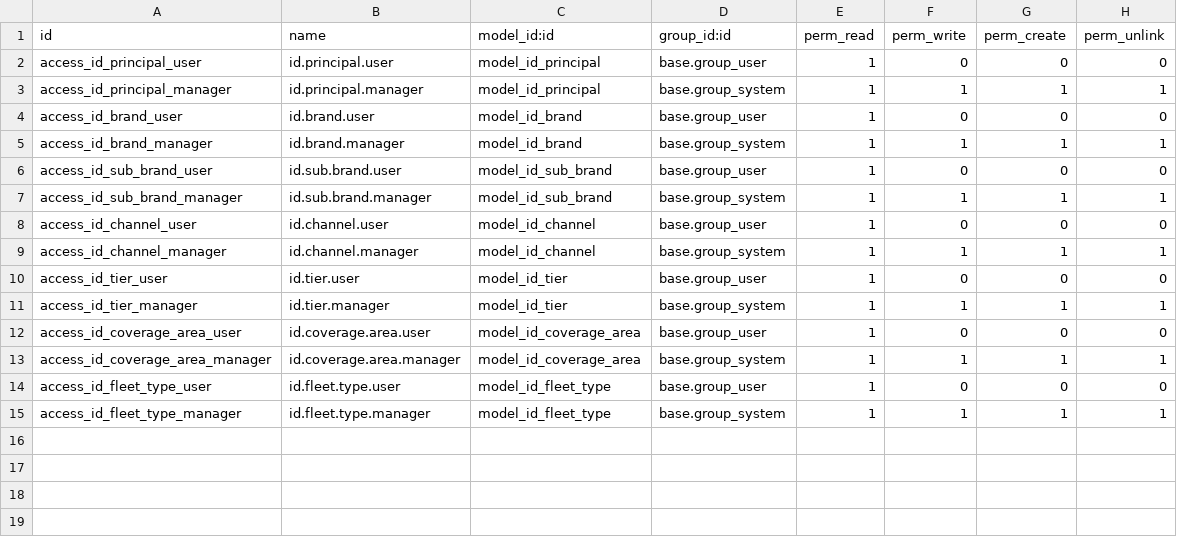
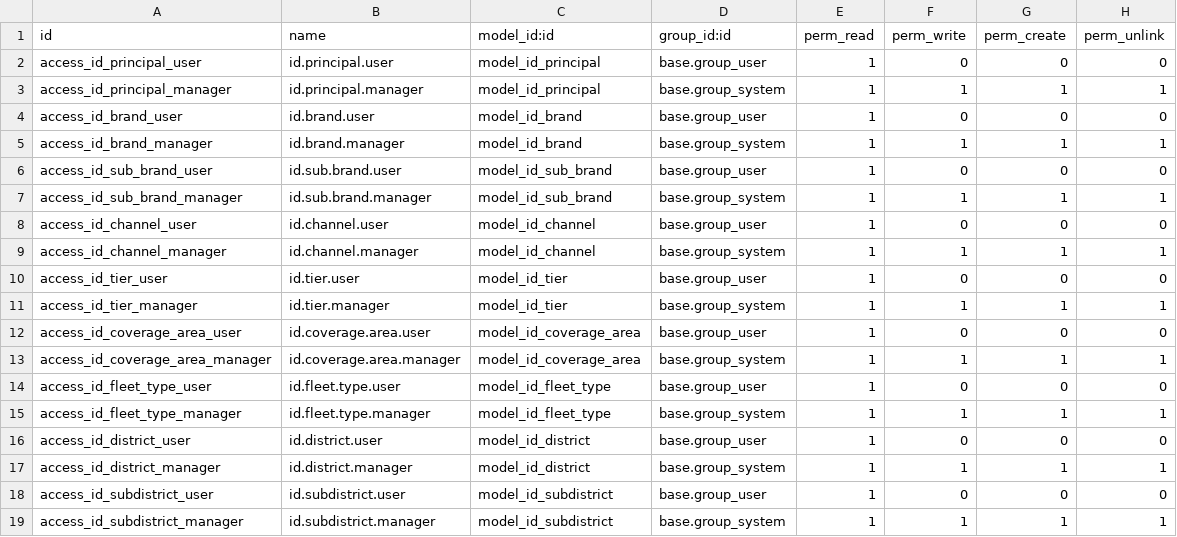
Before and after one commit to kolondam-dev/odooca-fmcg, a CSV file: addons/id_base/security/ir.model.access.csv, drawn as a sheet; the diff names each change by its address in the sheet, - before the commit and + after, or states it on an @@ line.

Commit message:
feat(id_base): perluasan model geografi kecamatan, kategori divisi, dan dimensi armada
- Tambahkan model id.district (Kecamatan) dan id.subdistrict (Kelurahan & Kode Pos) dengan polygon boundary field
- Tambahkan relasi district_id dan subdistrict_id pada res.partner
- Tambahkan fmcg_category (Food, RTD, Home Care, Personal Care, Dairy, dll) dan inner_qty (fraction dinamis) pada product.template
- Perbarui kubikasi dan tonase riil manufaktur karoseri box pada id_fleet_type_data.xml
- Tambahkan security access rights, form view, list view, dan menu navigasi terkait

task managed by antigravity-agent at 2026-10-24T15:55:30+07:00

```diff
--- a/addons/id_base/security/ir.model.access.csv
+++ b/addons/id_base/security/ir.model.access.csv
+row 16: access_id_district_user | id.district.user | model_id_district | base.group_user | 1 | 0 | 0 | 0
+row 17: access_id_district_manager | id.district.manager | model_id_district | base.group_system | 1 | 1 | 1 | 1
+row 18: access_id_subdistrict_user | id.subdistrict.user | model_id_subdistrict | base.group_user | 1 | 0 | 0 | 0
+row 19: access_id_subdistrict_manager | id.subdistrict.manager | model_id_subdistrict | base.group_system | 1 | 1 | 1 | 1
```
Also changed, not shown: 8 other files.
